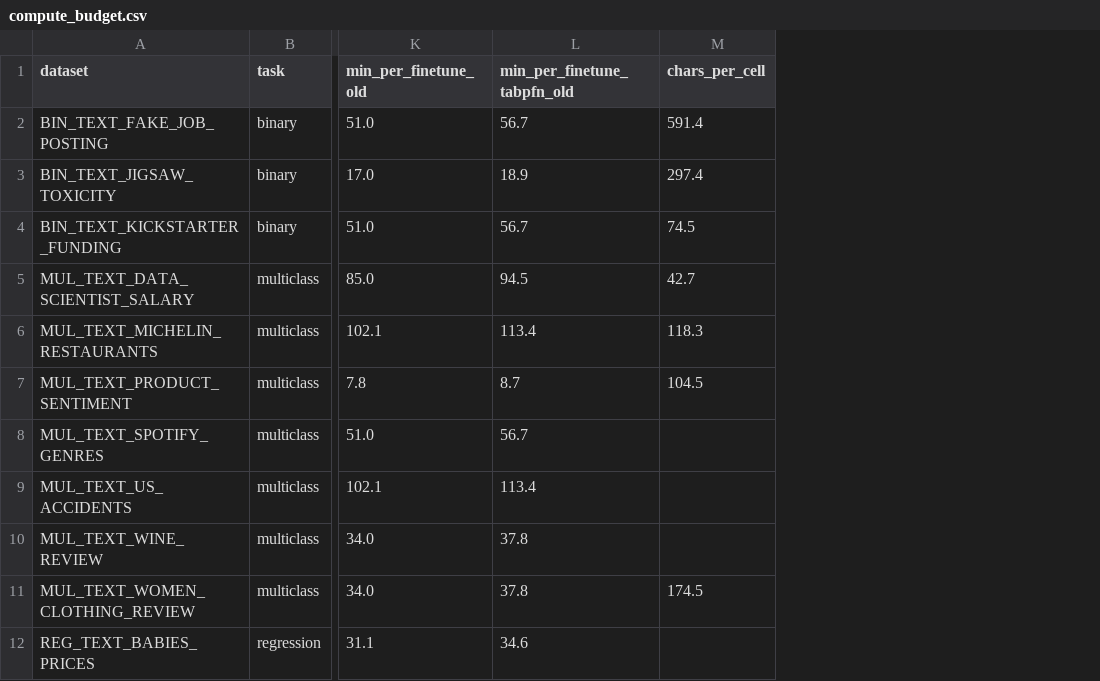
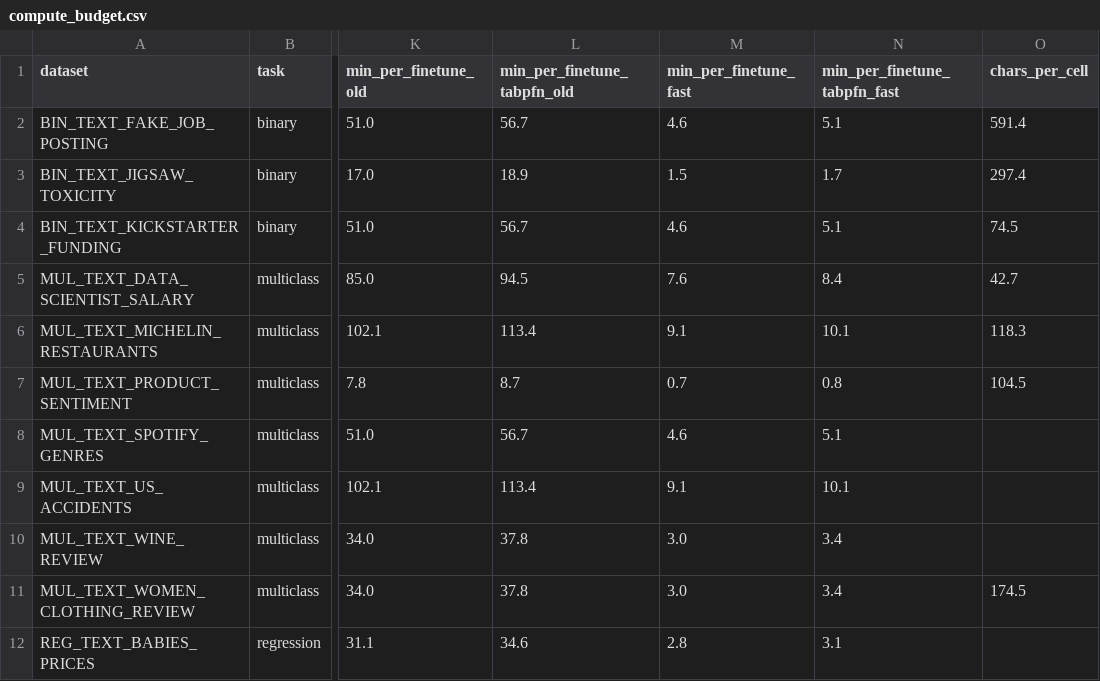
Before and after one commit to DimaBsharaa/text-tabular-nlp, a CSV file: reports/compute_budget.csv, drawn as a sheet; only a part is shown, gaps mark what is left out; the diff names each change by its address in the sheet, - before the commit and + after, or states it on an @@ line.

```diff
--- a/reports/compute_budget.csv
+++ b/reports/compute_budget.csv
+column M (min_per_finetune_fast), rows 2-12: 4.6 | 1.5 | 4.6 | 7.6 | 9.1 | 0.7 | 4.6 | 9.1 | 3.0 | 3.0 | 2.8
+column N (min_per_finetune_tabpfn_fast), rows 2-12: 5.1 | 1.7 | 5.1 | 8.4 | 10.1 | 0.8 | 5.1 | 10.1 | 3.4 | 3.4 | 3.1
```
Also changed, not shown: 1 other file.
